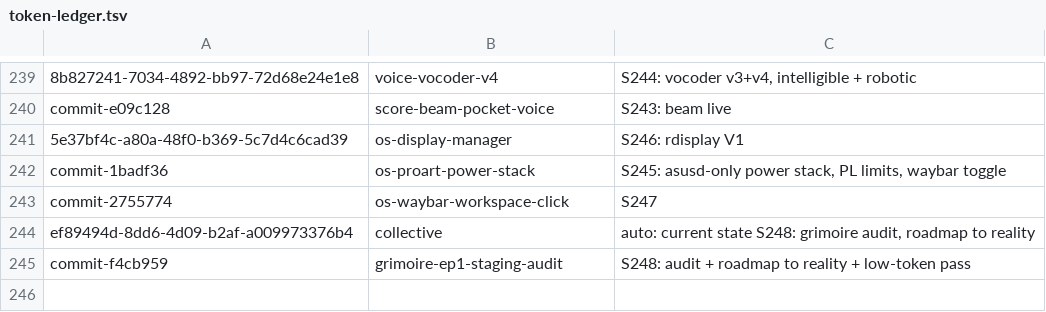
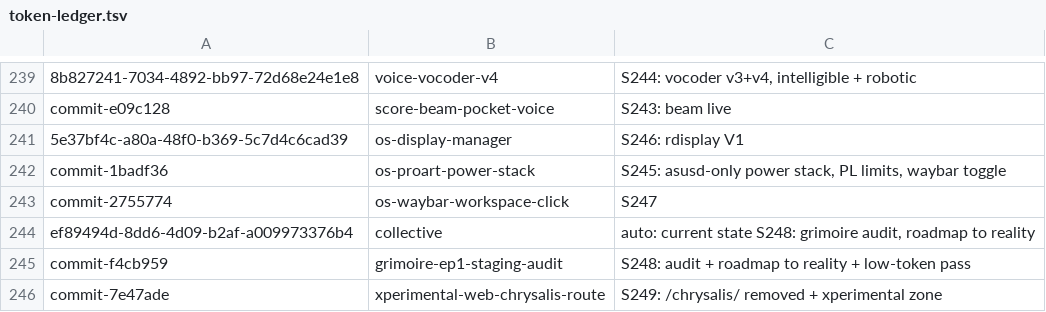
Before and after one commit to RaBbLE-Collective/RaBbLE-Grimoire, a TSV file: log/token-ledger.tsv, drawn as a sheet; only a part is shown, gaps mark what is left out.

Commit message:
transcribe ~ grimoire/log >> LATEST S249 + token breadcrumb // %S249_STATE%

```diff
--- a/log/token-ledger.tsv
+++ b/log/token-ledger.tsv
@@ -245 +245,2 @@ ef89494d-8dd6-4d09-b2af-a009973376b4	collective	auto: current state S248: grimoi
 commit-f4cb959	grimoire-ep1-staging-audit	S248: audit + roadmap to reality + low-token pass
+commit-7e47ade	xperimental-web-chrysalis-route	S249: /chrysalis/ removed + xperimental zone
```
Also changed, not shown: 1 other file.
